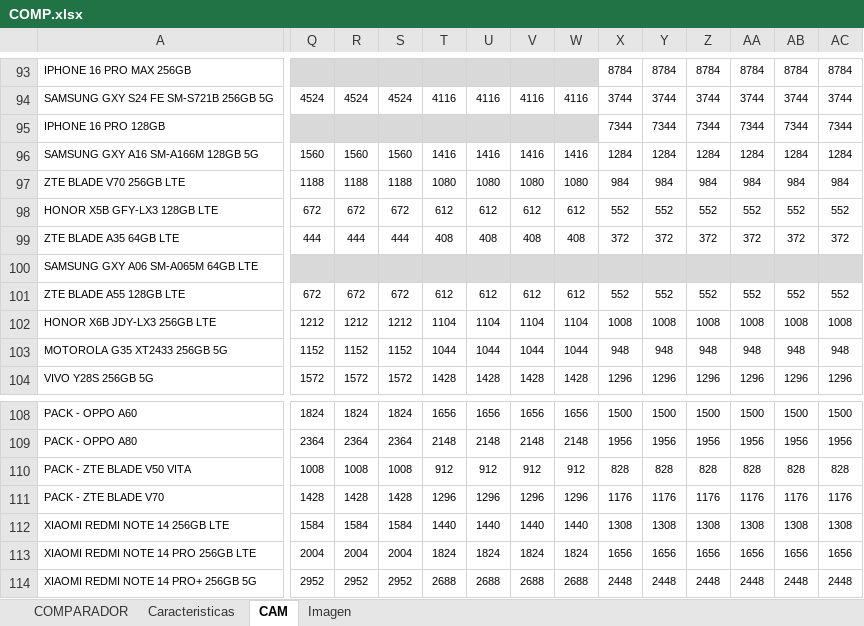
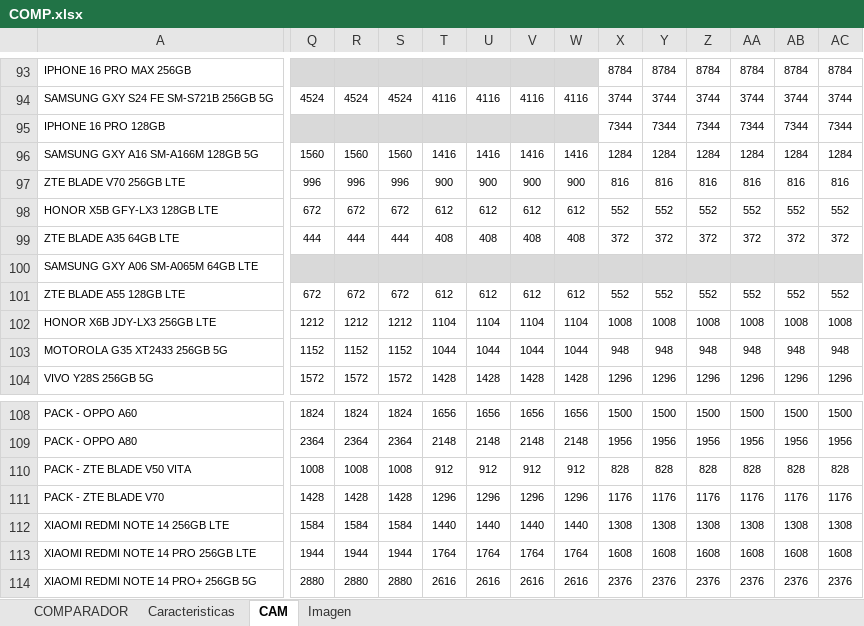
Before and after one commit to AdonymousMen/CompNexx, an Excel workbook: COMP.xlsx, sheet CAM, drawn as a sheet; only a part is shown, gaps mark what is left out; values as stored, in another font and other column widths than the file's, no borders; the diff covers the shown part only; the diff names each change by its address in the sheet, - before the commit and + after, or states it on an @@ line.

```diff
--- a/COMP.xlsx (sheet CAM)
+++ b/COMP.xlsx (sheet CAM)
-Q97: 1188
+Q97: 996
-R97: 1188
+R97: 996
-S97: 1188
+S97: 996
-T97: 1080
+T97: 900
-U97: 1080
+U97: 900
-V97: 1080
+V97: 900
-W97: 1080
+W97: 900
-X97: 984
+X97: 816
-Y97: 984
+Y97: 816
-Z97: 984
+Z97: 816
-AA97: 984
+AA97: 816
-AB97: 984
+AB97: 816
-AC97: 984
+AC97: 816
-Q113: 2004
+Q113: 1944
-R113: 2004
+R113: 1944
-S113: 2004
+S113: 1944
-T113: 1824
+T113: 1764
-U113: 1824
+U113: 1764
-V113: 1824
+V113: 1764
-W113: 1824
+W113: 1764
-X113: 1656
+X113: 1608
-Y113: 1656
+Y113: 1608
-Z113: 1656
+Z113: 1608
-AA113: 1656
+AA113: 1608
-AB113: 1656
+AB113: 1608
-AC113: 1656
+AC113: 1608
-Q114: 2952
+Q114: 2880
-R114: 2952
+R114: 2880
-S114: 2952
+S114: 2880
-T114: 2688
+T114: 2616
-U114: 2688
+U114: 2616
-V114: 2688
+V114: 2616
-W114: 2688
+W114: 2616
-X114: 2448
+X114: 2376
-Y114: 2448
+Y114: 2376
-Z114: 2448
+Z114: 2376
-AA114: 2448
+AA114: 2376
-AB114: 2448
+AB114: 2376
-AC114: 2448
+AC114: 2376
```
Also changed, not shown: 8 added rows, 4 removed rows and 773 edited cells elsewhere in this sheet, sheet Caracteristicas, sheet Imagen, formulas that keep their value, 1 other file.
